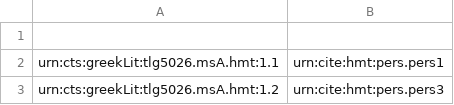
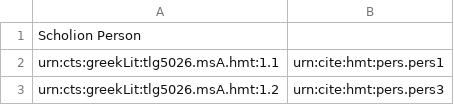
Before and after one commit to HMT-seminar-2014/hmt-12B, a TSV file: datasets/scholia-persName-index.tsv, drawn as a sheet; only a part is shown.

Commit message:
Update scholia-persName-index.tsv

```diff
--- a/datasets/scholia-persName-index.tsv
+++ b/datasets/scholia-persName-index.tsv
@@ -1,2 +1,2 @@
-
+Scholion  Person
 urn:cts:greekLit:tlg5026.msA.hmt:1.1	urn:cite:hmt:pers.pers1
```
